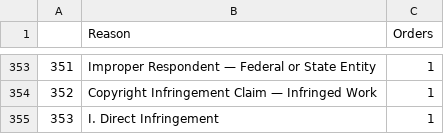
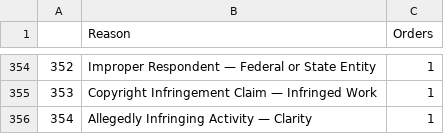
Before and after one commit to bibliobaloney/bibliobaloney.github.io, a CSV file: allotareasons.csv, drawn as a sheet; only a part is shown, gaps mark what is left out; addresses are those after the commit; the diff covers the shown part only; the diff names each change by its address in the sheet, - before the commit and + after, or states it on an @@ line.

```diff
--- a/allotareasons.csv
+++ b/allotareasons.csv
@@ column A renumbered from row 26 down @@
-B356 (Reason): I. Direct Infringement
+B356 (Reason): Allegedly Infringing Activity — Clarity
```
Also changed, not shown: 5 added rows, 4 removed rows, 147 moved rows and 7 edited cells elsewhere in this file, 5 other files.
